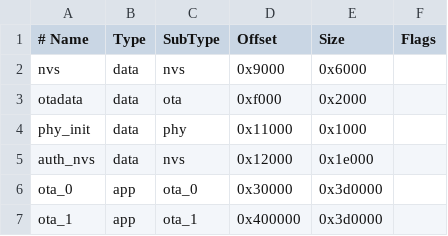
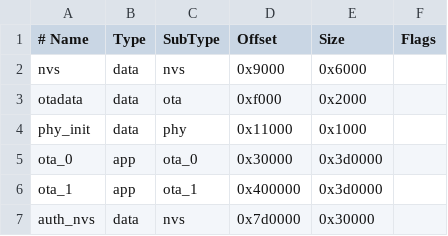
Before and after one commit to miso-develop/m5authenticator, a CSV file: firmware/partitions.csv, drawn as a sheet; removed rows and columns are numbered as before the commit, all else as after; the diff names each change by its address in the sheet, - before the commit and + after, or states it on an @@ line.

Commit message:
fix: place auth state outside merged update image

```diff
--- a/firmware/partitions.csv
+++ b/firmware/partitions.csv
-row 5: auth_nvs | data | nvs | 0x12000 | 0x1e000
+row 7: auth_nvs | data | nvs | 0x7d0000 | 0x30000
```
